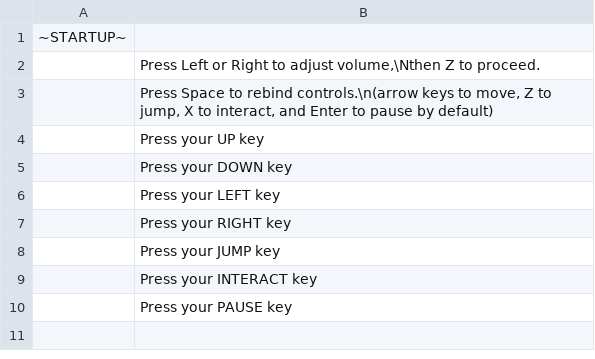
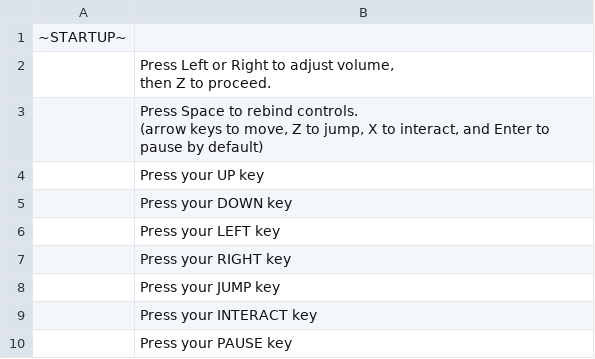
Before and after one commit to Kirobsi/Wake-With-Purpose, a CSV file: datafiles/strings.csv, drawn as a sheet.

```diff
--- a/datafiles/strings.csv
+++ b/datafiles/strings.csv
@@ -1,4 +1,6 @@
 ~STARTUP~,
-,"Press Left or Right to adjust volume,\Nthen Z to proceed."
-,"Press Space to rebind controls.\n(arrow keys to move, Z to jump, X to interact, and Enter to pause by default)"
+,"Press Left or Right to adjust volume,
+then Z to proceed."
+,"Press Space to rebind controls.
+(arrow keys to move, Z to jump, X to interact, and Enter to pause by default)"
 ,Press your UP key
```
Also changed, not shown: 22 other files.
